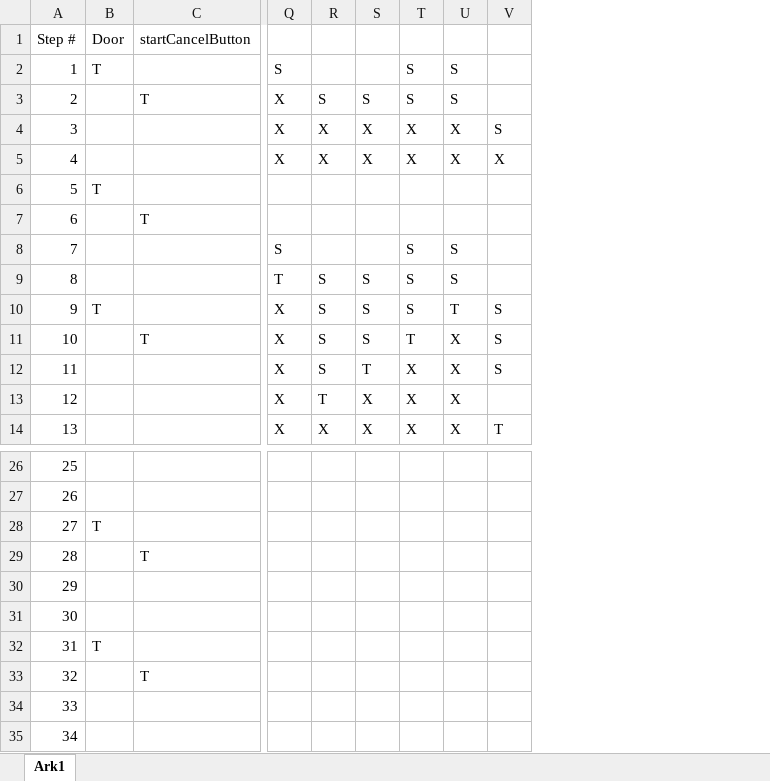
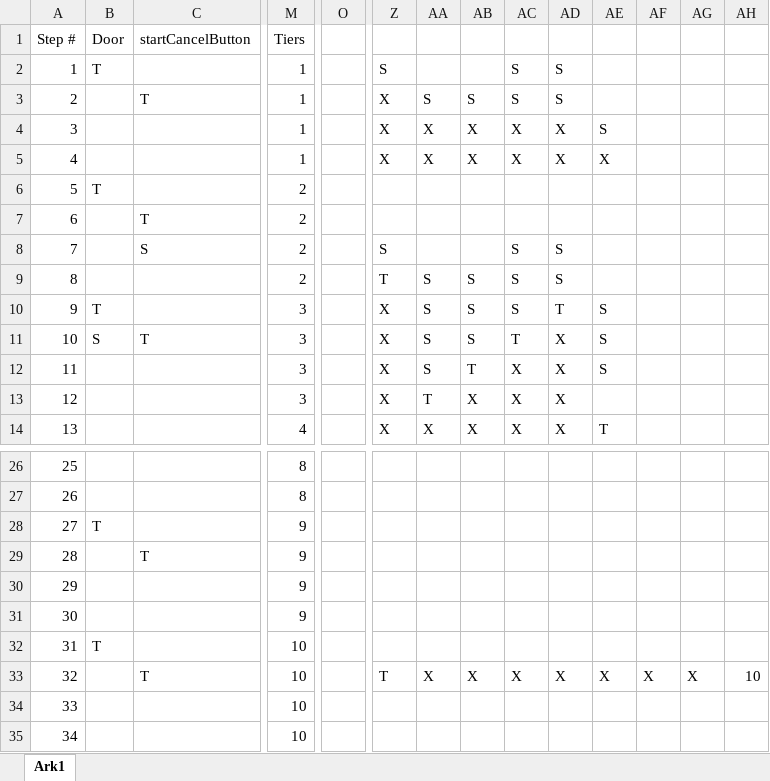
Before and after one commit to SuperWeebTanks/SWT25_Assignment3_Microwave, an Excel workbook: Integrationsplan.xlsx, sheet Ark1, drawn as a sheet; only a part is shown, gaps mark what is left out; values as stored, in another font and other column widths than the file's, no cell formats; charts and pictures not drawn; addresses are those after the commit; the diff covers the shown part only; the diff names each change by its address in the sheet, - before the commit and + after, or states it on an @@ line.

Commit message:
Updated integrationsplan

```diff
--- a/Integrationsplan.xlsx (sheet Ark1)
+++ b/Integrationsplan.xlsx (sheet Ark1)
+column M (Tiers), rows 2-14: 1 | 1 | 1 | 1 | 2 | 2 | 2 | 2 | 3 | 3 | 3 | 3 | 4; rows 26-35: 8 | 8 | 9 | 9 | 9 | 9 | 10 | 10 | 10 | 10
+column O, empty
+column AF, row 33: X
+column AG, row 33: X
+column AH, row 33: 10
-C8 (startCancelButton): (empty)
+C8 (startCancelButton): S
-B11 (Door): (empty)
+B11 (Door): S
-Z33: (empty)
+Z33: T
-AA33: (empty)
+AA33: X
-AB33: (empty)
+AB33: X
-AC33: (empty)
+AC33: X
-AD33: (empty)
+AD33: X
-AE33: (empty)
+AE33: X
```
Also changed, not shown: 7 added columns elsewhere in this sheet, cell formats.
